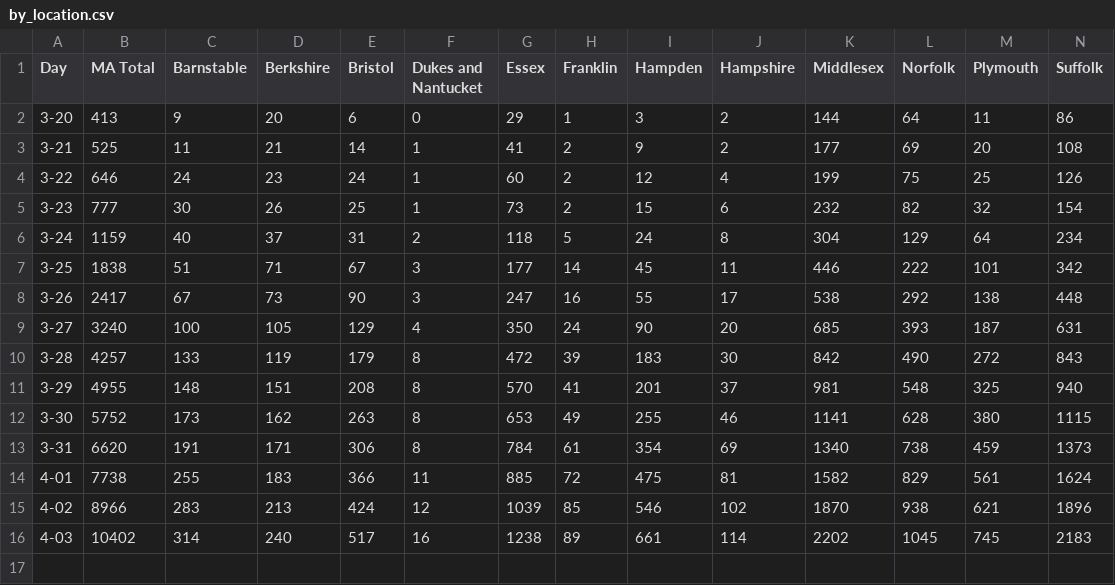
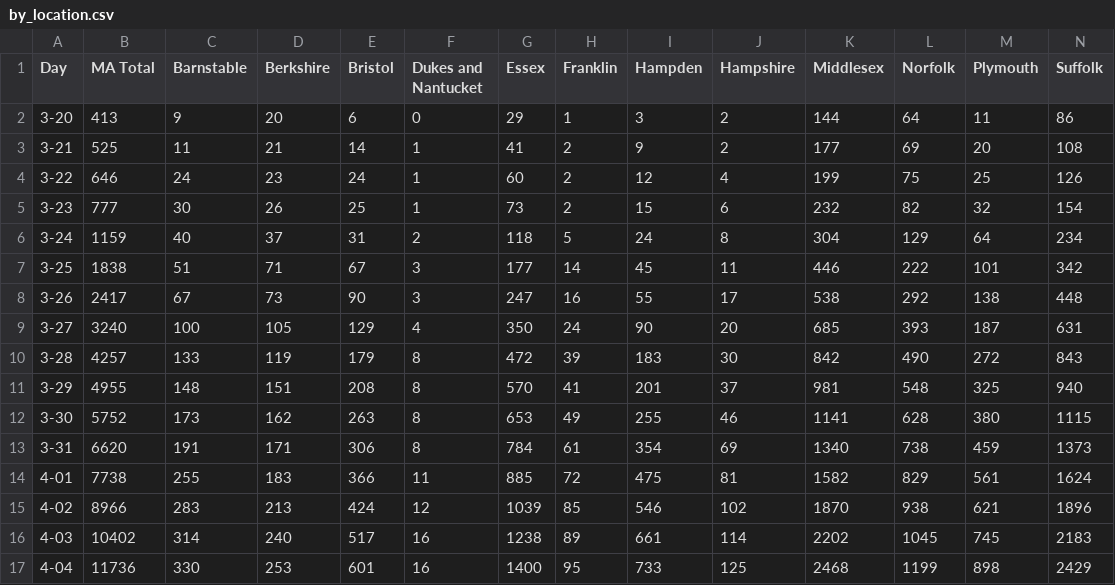
Before and after one commit to RadicalPrecursor/Covid-19-MA, a CSV file: by_location.csv, drawn as a sheet; only a part is shown; rows hold the shown columns only; the diff names each change by its address in the sheet, - before the commit and + after, or states it on an @@ line.

Commit message:
data for 4-04

```diff
--- a/by_location.csv
+++ b/by_location.csv
+row 17: 4-04 | 11736 | 330 | 253 | 601 | 16 | 1400 | 95 | 733 | 125 | 2468 | 1199 | 898 | 2429
```
